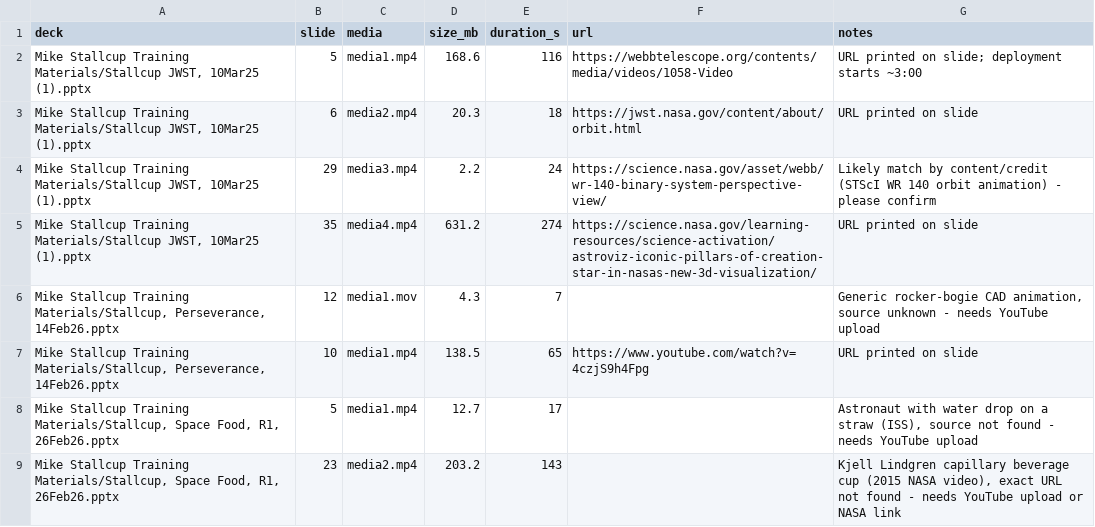
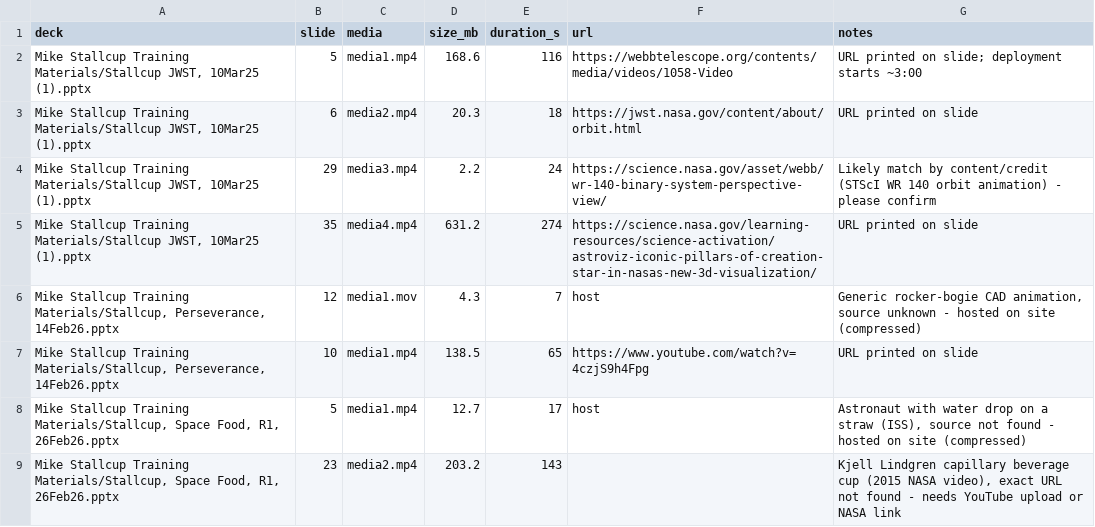
Before and after one commit to kd7uiy/USSRC_Docents, a CSV file: videos.csv, drawn as a sheet.

```diff
--- a/videos.csv
+++ b/videos.csv
@@ -5,5 +5,5 @@ deck,slide,media,size_mb,duration_s,url,notes
 "Mike Stallcup Training Materials/Stallcup JWST, 10Mar25 (1).pptx",35,media4.mp4,631.2,274,https://science.nasa.gov/learning-resources/science-activation/astroviz-iconic-pillars-of-creation-star-in-nasas-new-3d-visualization/,URL printed on slide
-"Mike Stallcup Training Materials/Stallcup, Perseverance, 14Feb26.pptx",12,media1.mov,4.3,7,,"Generic rocker-bogie CAD animation, source unknown - needs YouTube upload"
+"Mike Stallcup Training Materials/Stallcup, Perseverance, 14Feb26.pptx",12,media1.mov,4.3,7,host,"Generic rocker-bogie CAD animation, source unknown - hosted on site (compressed)"
 "Mike Stallcup Training Materials/Stallcup, Perseverance, 14Feb26.pptx",10,media1.mp4,138.5,65,https://www.youtube.com/watch?v=4czjS9h4Fpg,URL printed on slide
-"Mike Stallcup Training Materials/Stallcup, Space Food, R1, 26Feb26.pptx",5,media1.mp4,12.7,17,,"Astronaut with water drop on a straw (ISS), source not found - needs YouTube upload"
+"Mike Stallcup Training Materials/Stallcup, Space Food, R1, 26Feb26.pptx",5,media1.mp4,12.7,17,host,"Astronaut with water drop on a straw (ISS), source not found - hosted on site (compressed)"
 "Mike Stallcup Training Materials/Stallcup, Space Food, R1, 26Feb26.pptx",23,media2.mp4,203.2,143,,"Kjell Lindgren capillary beverage cup (2015 NASA video), exact URL not found - needs YouTube upload or NASA link"
```
Also changed, not shown: 17 other files.
